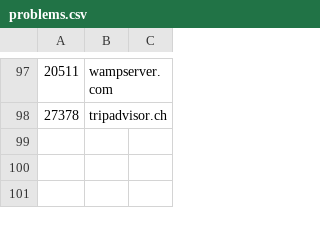
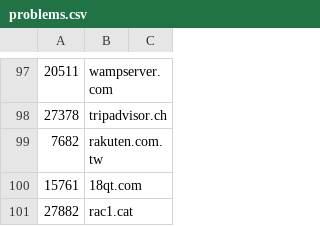
Before and after one commit to cnsuhao/SSOScraping, a CSV file: data/csv/problems.csv, drawn as a sheet; only a part is shown, gaps mark what is left out; the diff names each change by its address in the sheet, - before the commit and + after, or states it on an @@ line.

```diff
--- a/data/csv/problems.csv
+++ b/data/csv/problems.csv
+row 99: 7682 | rakuten.com.tw
+row 100: 15761 | 18qt.com
+row 101: 27882 | rac1.cat
```
Also changed, not shown: data/csv/14k-20k.csv, data/csv/27k-34k.csv, 1 other file.
